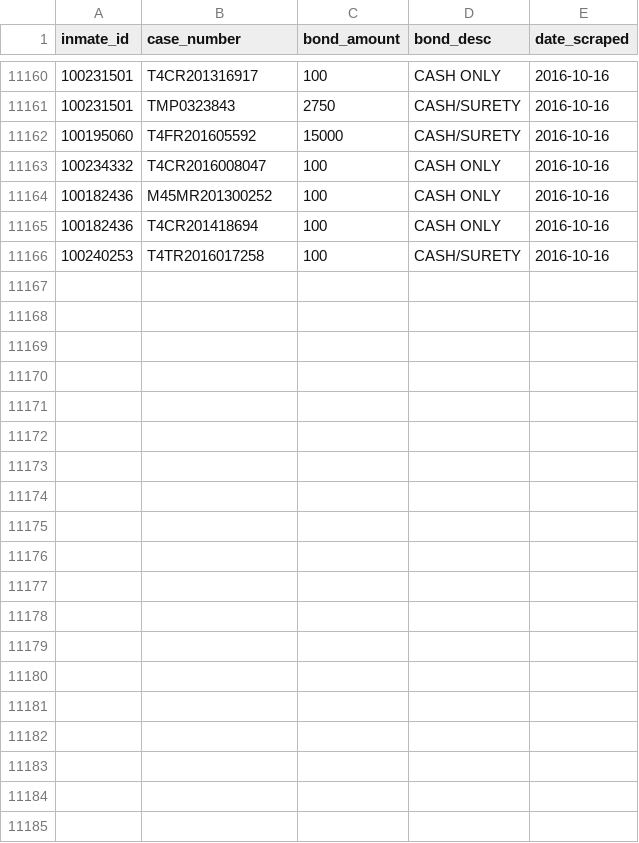
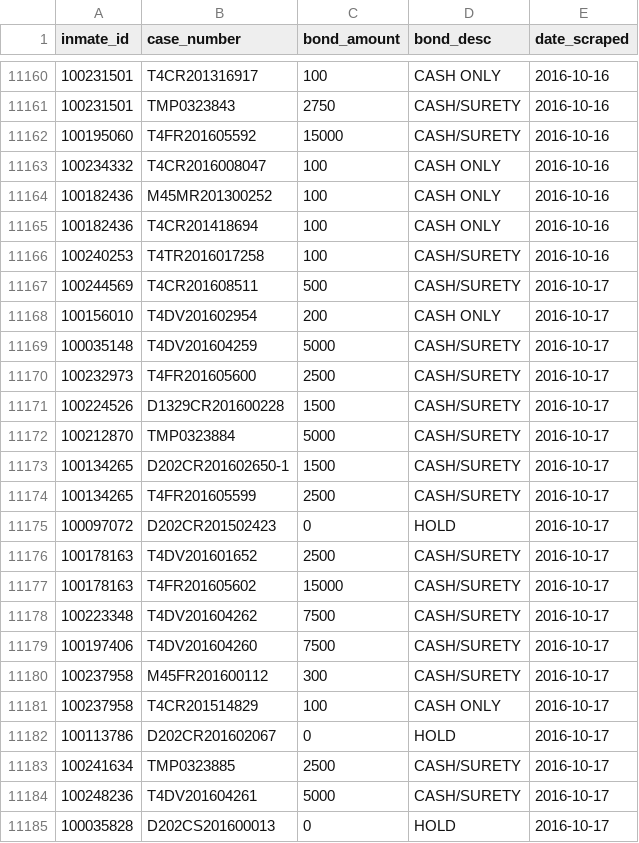
Before and after one commit to sandrafish/justice, a CSV file: data/bail_details.csv, drawn as a sheet; only a part is shown, gaps mark what is left out; the diff covers the shown part only.

```diff
--- a/data/bail_details.csv
+++ b/data/bail_details.csv
@@ -11166 +11166,20 @@ inmate_id,case_number,bond_amount,bond_desc,date_scraped
 100240253,T4TR2016017258,100,CASH/SURETY,2016-10-16
+100244569,T4CR201608511,500,CASH/SURETY,2016-10-17
+100156010,T4DV201602954,200,CASH ONLY,2016-10-17
+100035148,T4DV201604259,5000,CASH/SURETY,2016-10-17
+100232973,T4FR201605600,2500,CASH/SURETY,2016-10-17
+100224526,D1329CR201600228,1500,CASH/SURETY,2016-10-17
+100212870,TMP0323884,5000,CASH/SURETY,2016-10-17
+100134265,D202CR201602650-1,1500,CASH/SURETY,2016-10-17
+100134265,T4FR201605599,2500,CASH/SURETY,2016-10-17
+100097072,D202CR201502423,0,HOLD,2016-10-17
+100178163,T4DV201601652,2500,CASH/SURETY,2016-10-17
+100178163,T4FR201605602,15000,CASH/SURETY,2016-10-17
+100223348,T4DV201604262,7500,CASH/SURETY,2016-10-17
+100197406,T4DV201604260,7500,CASH/SURETY,2016-10-17
+100237958,M45FR201600112,300,CASH/SURETY,2016-10-17
+100237958,T4CR201514829,100,CASH ONLY,2016-10-17
+100113786,D202CR201602067,0,HOLD,2016-10-17
+100241634,TMP0323885,2500,CASH/SURETY,2016-10-17
+100248236,T4DV201604261,5000,CASH/SURETY,2016-10-17
+100035828,D202CS201600013,0,HOLD,2016-10-17
```
Also changed, not shown: 11 added rows elsewhere in this file, data/arrest_details.csv, data/inmate_details.csv, 25 other files.
